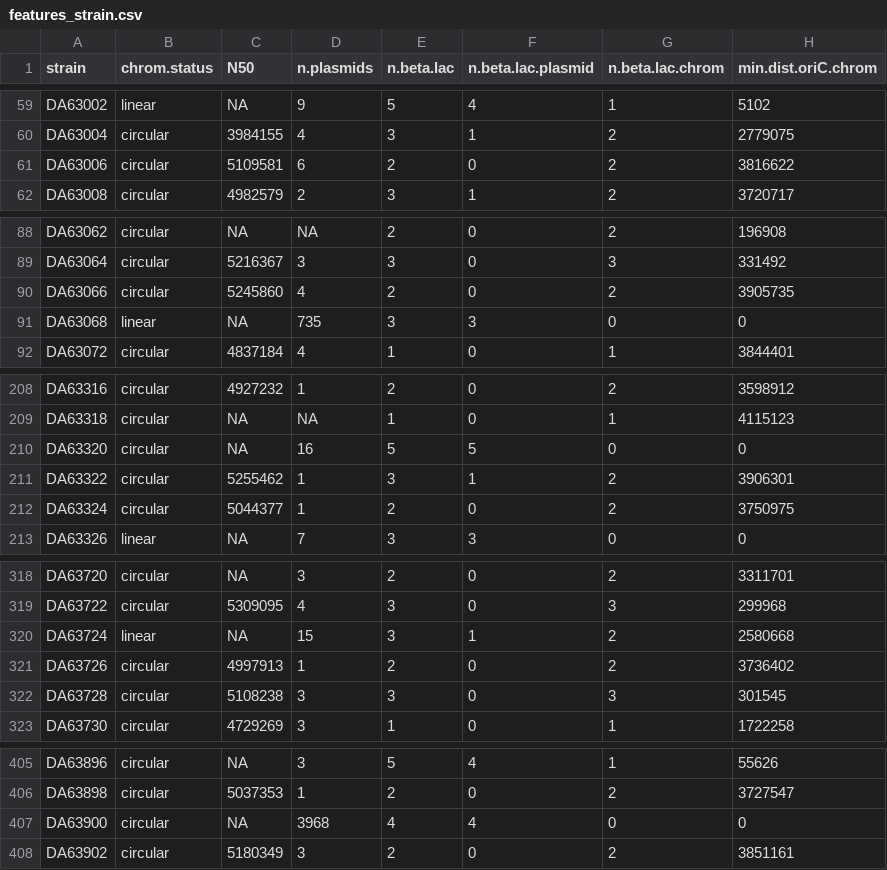
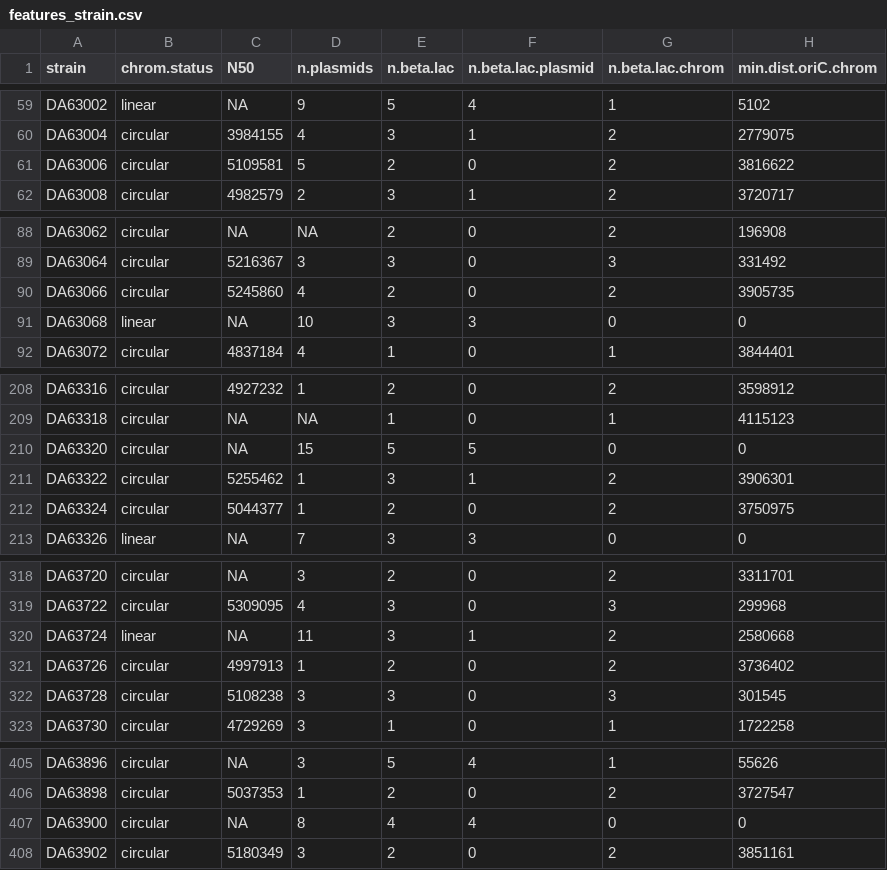
Before and after one commit to andrewgull/HeteroR, a CSV file: notebooks/modelling/data/features_strain.csv, drawn as a sheet; only a part is shown, gaps mark what is left out; the diff covers the shown part only; the diff names each change by its address in the sheet, - before the commit and + after, or states it on an @@ line.

```diff
--- a/notebooks/modelling/data/features_strain.csv
+++ b/notebooks/modelling/data/features_strain.csv
-D61 (n.plasmids): 6
+D61 (n.plasmids): 5
-D91 (n.plasmids): 735
+D91 (n.plasmids): 10
-D210 (n.plasmids): 16
+D210 (n.plasmids): 15
-D320 (n.plasmids): 15
+D320 (n.plasmids): 11
-D407 (n.plasmids): 3968
+D407 (n.plasmids): 8
```
Also changed, not shown: 3 edited cells elsewhere in this file, notebooks/modelling/EDA_app/data/features_strain.csv.
